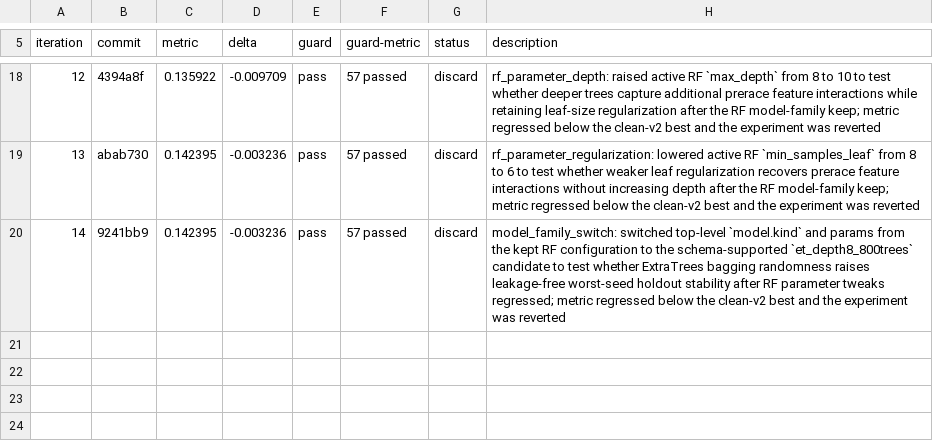
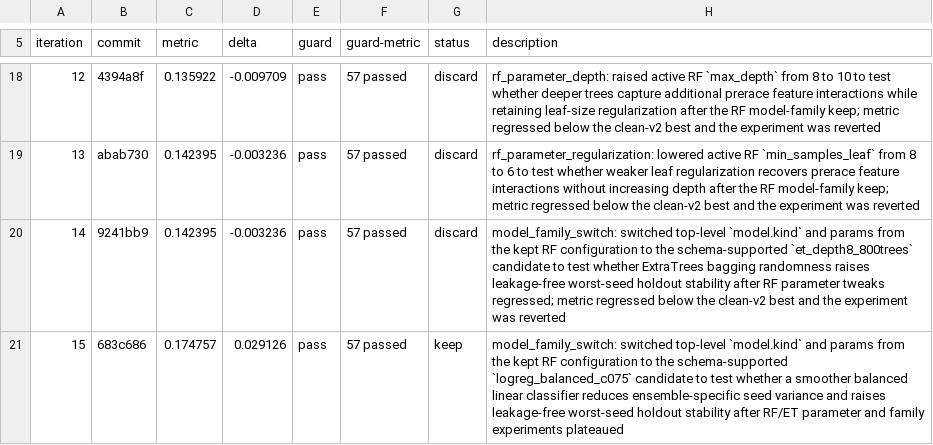
Before and after one commit to coyaSONG/kra-analysis, a TSV file: autoresearch-results-clean-v2.tsv, drawn as a sheet; only a part is shown, gaps mark what is left out.

Commit message:
chore(autoresearch): log iteration 15 logreg keep

```diff
--- a/autoresearch-results-clean-v2.tsv
+++ b/autoresearch-results-clean-v2.tsv
@@ -20 +20,2 @@ iteration	commit	metric	delta	guard	guard-metric	status	description
 14	9241bb9	0.142395	-0.003236	pass	57 passed	discard	model_family_switch: switched top-level `model.kind` and params from the kept RF configuration to the schema-supported `et_depth8_800trees` candidate to test whether ExtraTrees bagging randomness raises leakage-free worst-seed holdout stability after RF parameter tweaks regressed; metric regressed below the clean-v2 best and the experiment was reverted
+15	683c686	0.174757	0.029126	pass	57 passed	keep	model_family_switch: switched top-level `model.kind` and params from the kept RF configuration to the schema-supported `logreg_balanced_c075` candidate to test whether a smoother balanced linear classifier reduces ensemble-specific seed variance and raises leakage-free worst-seed holdout stability after RF/ET parameter and family experiments plateaued
```
Also changed, not shown: 1 other file.
